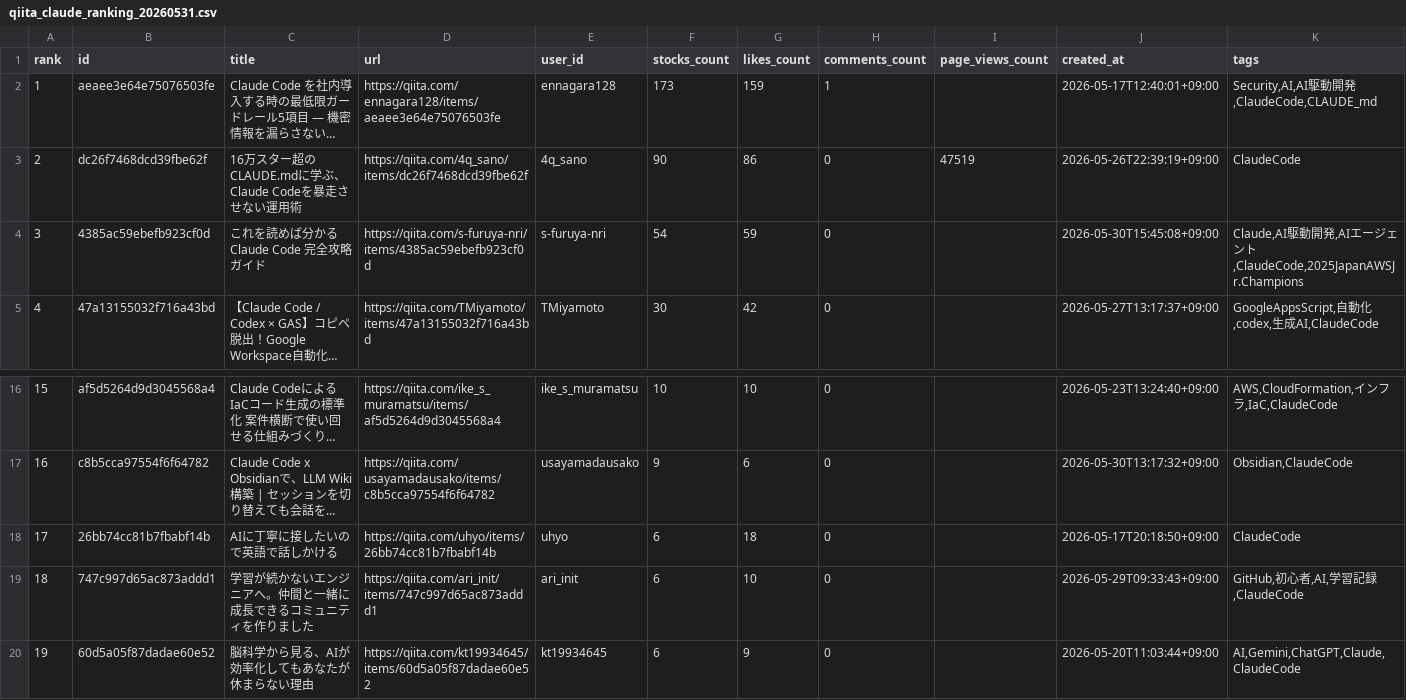
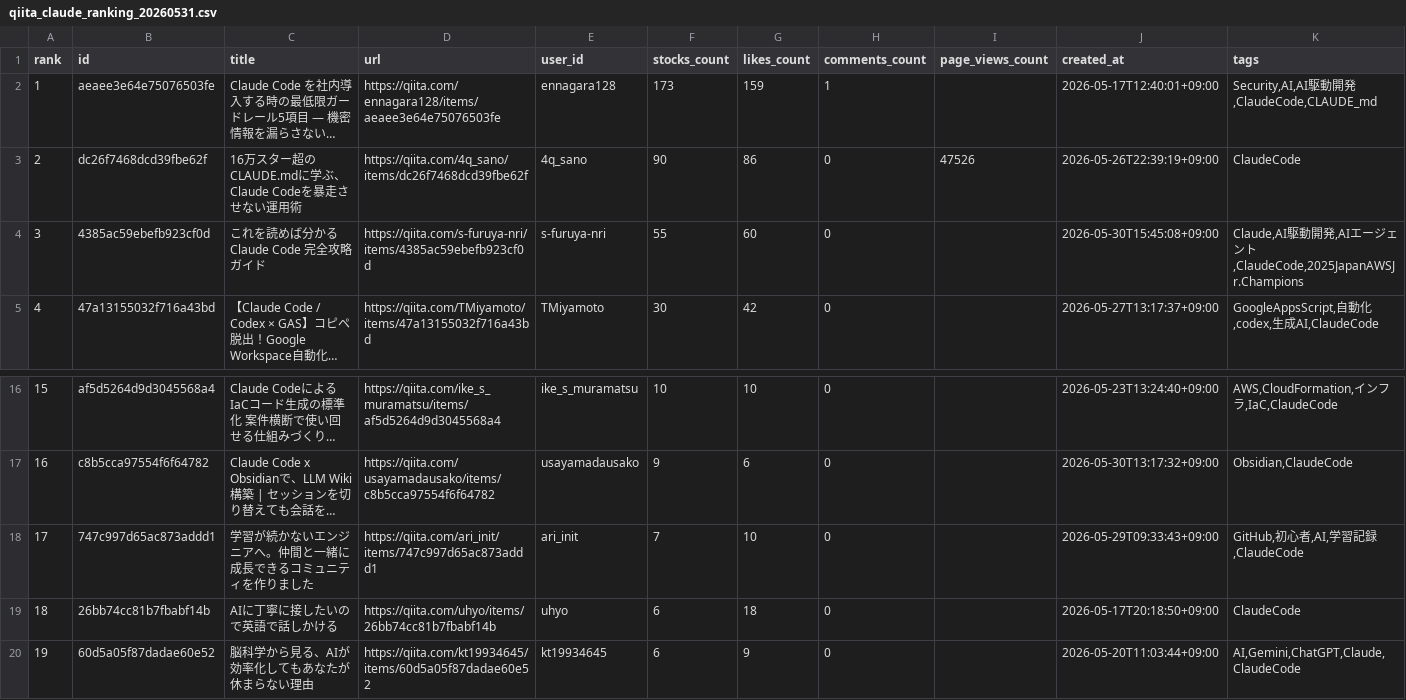
Before and after one commit to TakanobuSano/qiita-claude-ranking, a CSV file: output/qiita_claude_ranking_20260531.csv, drawn as a sheet; only a part is shown, gaps mark what is left out; long unchanged cells end in …; removed rows and columns are numbered as before the commit, all else as after; the diff names each change by its address in the sheet, - before the commit and + after, or states it on an @@ line.

```diff
--- a/output/qiita_claude_ranking_20260531.csv
+++ b/output/qiita_claude_ranking_20260531.csv
-I3 (page_views_count): 47519
+I3 (page_views_count): 47526
-F4 (stocks_count): 54
+F4 (stocks_count): 55
-G4 (likes_count): 59
+G4 (likes_count): 60
+row 18: 17 | 747c997d65ac873addd1 | 学習が続かないエンジニアへ。仲間と一緒に成長できるコミュニティを作りました | https://qiita.com/ari_init/items/747c997d65ac873addd1 | ari_init | 7 | 10 | 0 |  | 2026-05-29T09:33:43+09:00 | GitHub,初心者,AI,学習記録,ClaudeCode
@@ column A (rank) renumbered in row 19 @@
-row 19: 18 | 747c997d65ac873addd1 | 学習が続かないエンジニアへ。仲間と一緒に成長できるコミュニティを作りました | https://qiita.com/ari_init/items/747c997d65ac873addd1 | ari_init | 6 | 10 | 0 |  | 2026-05-29T09:33:43+09:00 | GitHub,初心者,AI,学習記録,ClaudeCode
```
Also changed, not shown: 1 other file.
